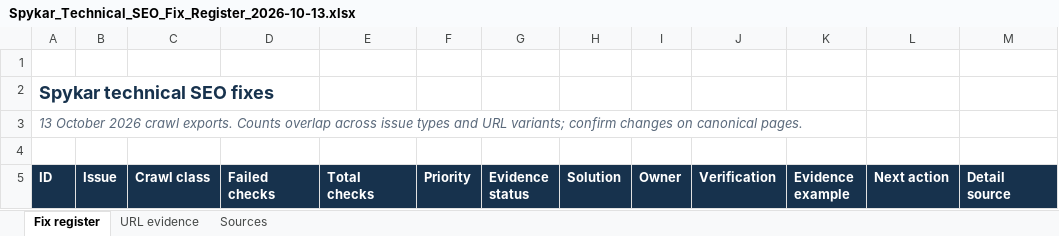
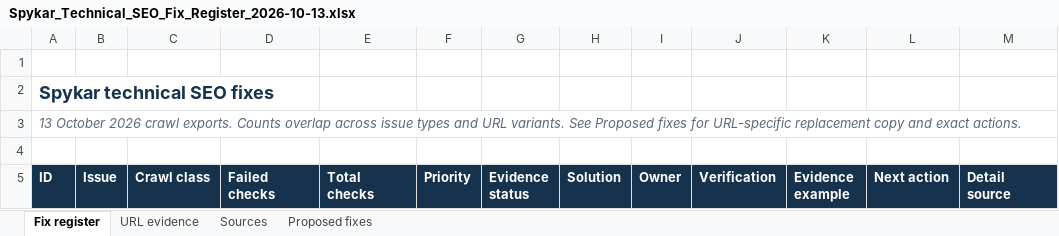
Before and after one commit to DigiStrique-Solutions/SEO-AI, an Excel workbook: outputs/spykar-technical-seo-20261013/Spykar_Technical_SEO_Fix_Register_2026-10-13.xlsx, sheet Fix register, drawn as a sheet; only a part is shown; values as stored, in another font and other column widths than the file's, no borders; table styles not drawn; the diff names each change by its address in the sheet, - before the commit and + after, or states it on an @@ line.

Commit message:
Add URL-specific Spykar SEO replacement copy to workbook

```diff
--- a/outputs/spykar-technical-seo-20261013/Spykar_Technical_SEO_Fix_Register_2026-10-13.xlsx (sheet Fix register)
+++ b/outputs/spykar-technical-seo-20261013/Spykar_Technical_SEO_Fix_Register_2026-10-13.xlsx (sheet Fix register)
+sheet tab: Proposed fixes
-A3 (ID): …and URL variants; confirm changes on canonical pages.
+A3 (ID): …and URL variants. See Proposed fixes for URL-specific replacement copy and exact actions.
```
Also changed, not shown: sheet Sources, 6 other files.
